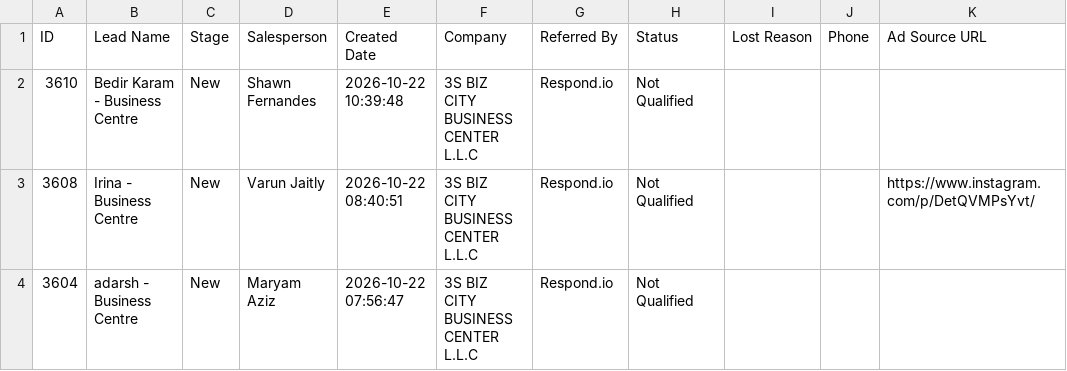
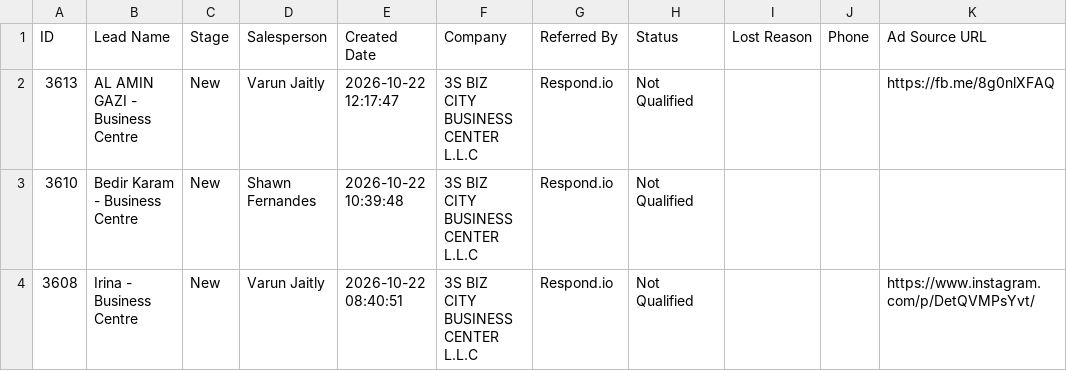
Before and after one commit to 3S-dubai/bizcity-marketing-dashboard, a CSV file: crm-snapshot.csv, drawn as a sheet; only a part is shown; the shorter side is filled out with more unchanged rows.

```diff
--- a/crm-snapshot.csv
+++ b/crm-snapshot.csv
@@ -1,2 +1,3 @@
 ID,Lead Name,Stage,Salesperson,Created Date,Company,Referred By,Status,Lost Reason,Phone,Ad Source URL
+3613,AL AMIN GAZI - Business Centre,New,Varun Jaitly   ,2026-10-22 12:17:47,3S BIZ CITY BUSINESS CENTER L.L.C,Respond.io,Not Qualified,,,https://fb.me/8g0nlXFAQ
 3610,Bedir Karam - Business Centre,New,Shawn Fernandes,2026-10-22 10:39:48,3S BIZ CITY BUSINESS CENTER L.L.C,Respond.io,Not Qualified,,,
```
Also changed, not shown: meta-feed-test.csv.
